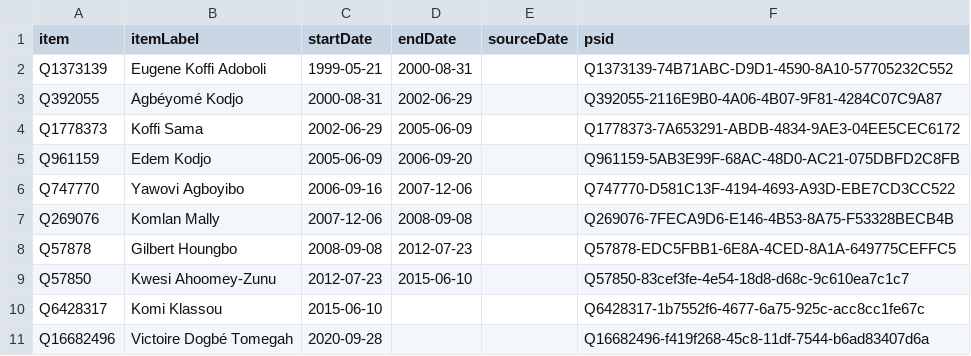
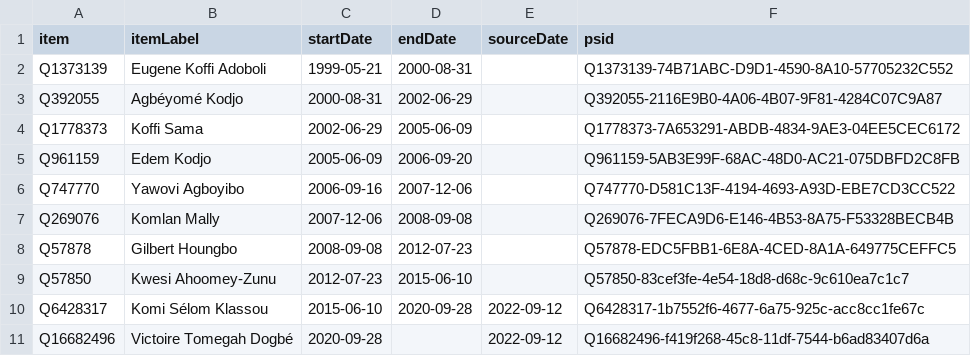
Before and after one commit to every-politician-scrapers/togo, a CSV file: sources/wpoffice/prime-minister/wikidata.csv, drawn as a sheet.

Commit message:
Compare external sources to Wikidata

```diff
--- a/sources/wpoffice/prime-minister/wikidata.csv
+++ b/sources/wpoffice/prime-minister/wikidata.csv
@@ -9,3 +9,3 @@ Q57878,Gilbert Houngbo,2008-09-08,2012-07-23,,Q57878-EDC5FBB1-6E8A-4CED-8A1A-649
 Q57850,Kwesi Ahoomey-Zunu,2012-07-23,2015-06-10,,Q57850-83cef3fe-4e54-18d8-d68c-9c610ea7c1c7
-Q6428317,Komi Klassou,2015-06-10,,,Q6428317-1b7552f6-4677-6a75-925c-acc8cc1fe67c
-Q16682496,Victoire Dogbé Tomegah,2020-09-28,,,Q16682496-f419f268-45c8-11df-7544-b6ad83407d6a
+Q6428317,Komi Sélom Klassou,2015-06-10,2020-09-28,2022-09-12,Q6428317-1b7552f6-4677-6a75-925c-acc8cc1fe67c
+Q16682496,Victoire Tomegah Dogbé,2020-09-28,,2022-09-12,Q16682496-f419f268-45c8-11df-7544-b6ad83407d6a
```
Also changed, not shown: sources/wpoffice/justice-minister/wikidata.csv, sources/wpoffice/president/wikidata.csv, 7 other files.
